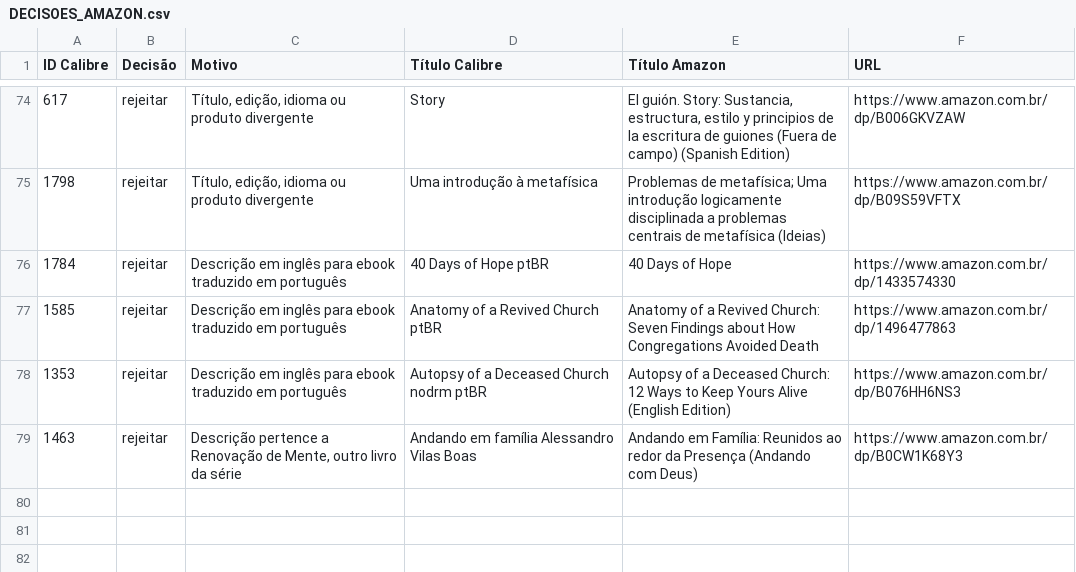
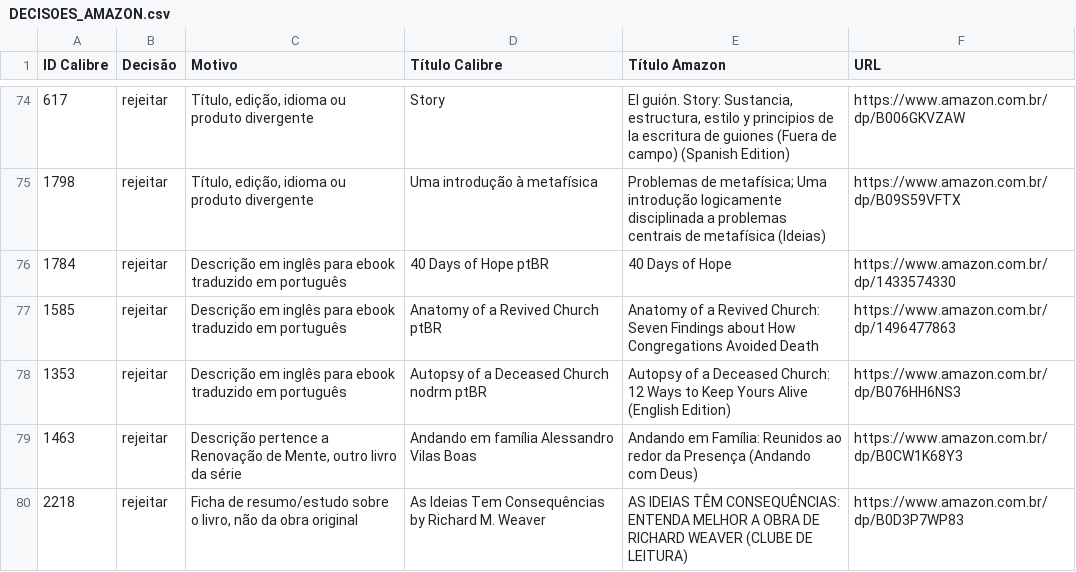
Before and after one commit to devfilipeivopereira/ebooks_epub, a CSV file: DECISOES_AMAZON.csv, drawn as a sheet; only a part is shown, gaps mark what is left out.

```diff
--- a/DECISOES_AMAZON.csv
+++ b/DECISOES_AMAZON.csv
@@ -79 +79,2 @@
 1463,rejeitar,"Descrição pertence a Renovação de Mente, outro livro da série",Andando em família Alessandro Vilas Boas,Andando em Família: Reunidos ao redor da Presença (Andando com Deus),https://www.amazon.com.br/dp/B0CW1K68Y3
+2218,rejeitar,"Ficha de resumo/estudo sobre o livro, não da obra original",As Ideias Tem Consequências by Richard M. Weaver,AS IDEIAS TÊM CONSEQUÊNCIAS: ENTENDA MELHOR A OBRA DE RICHARD WEAVER (CLUBE DE LEITURA),https://www.amazon.com.br/dp/B0D3P7WP83
```
Also changed, not shown: DESCRICOES_PENDENTES.csv, 14 other files.
